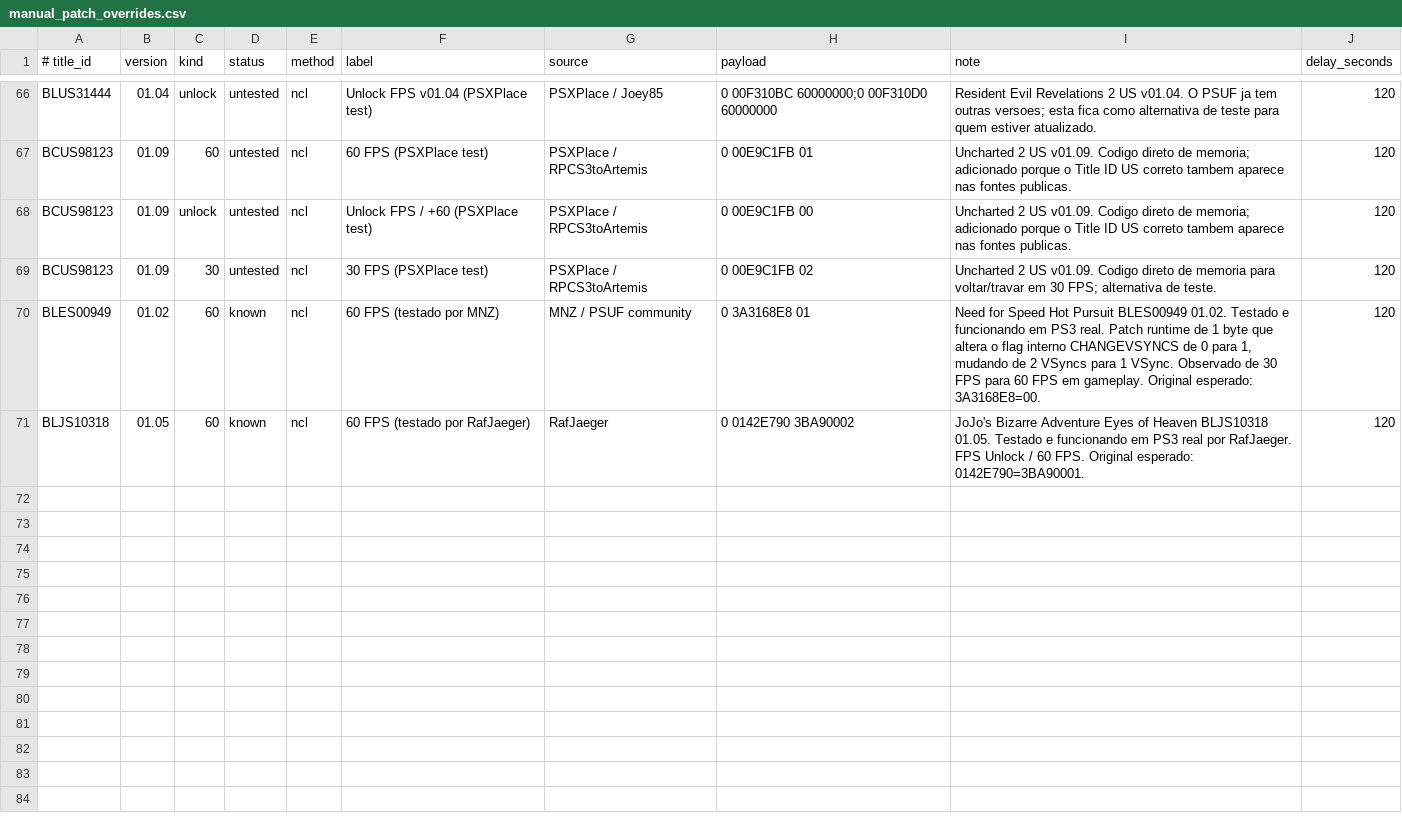
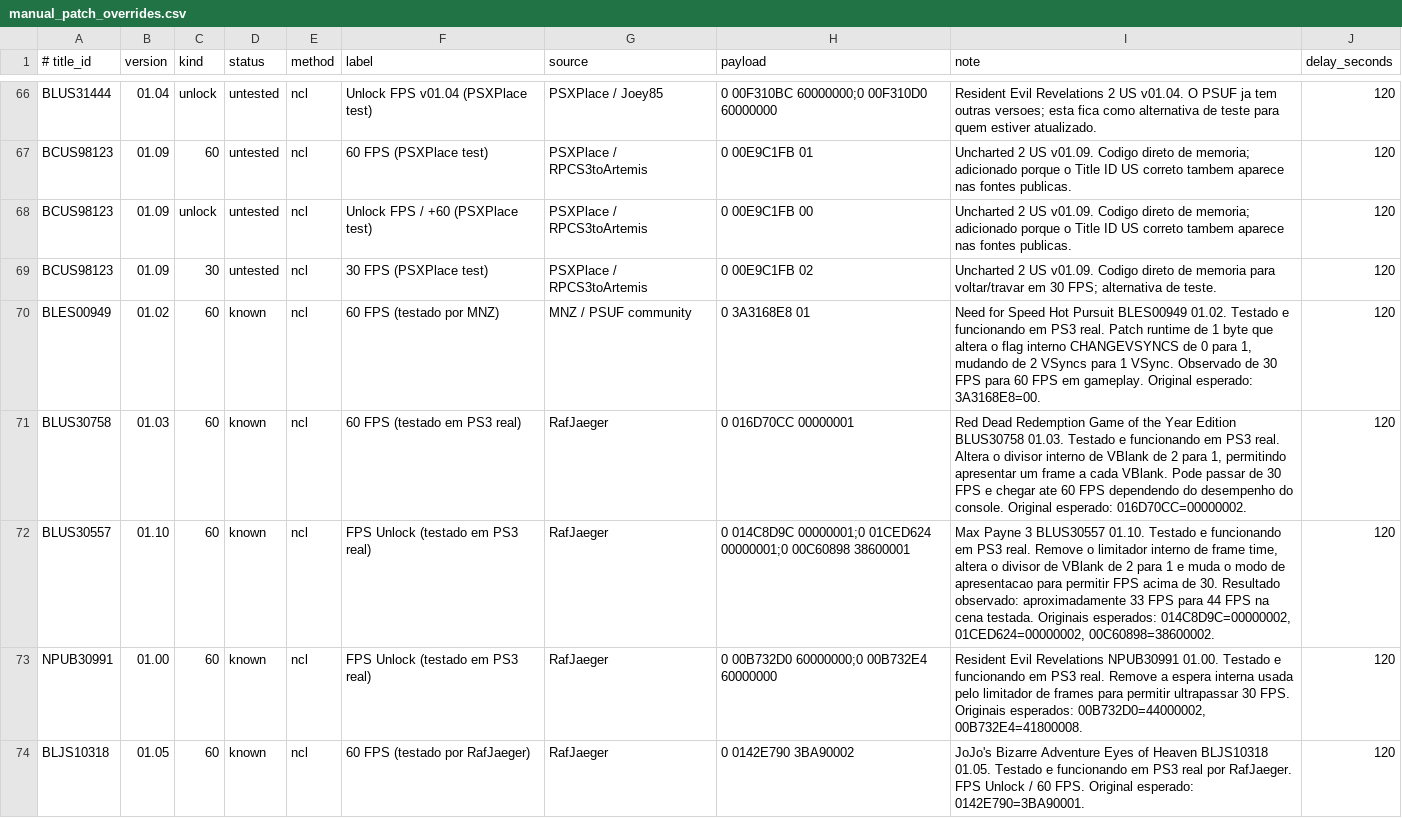
Before and after one commit to RafJaeger/psuf-ps3, a CSV file: tools/manual_patch_overrides.csv, drawn as a sheet; only a part is shown, gaps mark what is left out; the diff names each change by its address in the sheet, - before the commit and + after, or states it on an @@ line.

Commit message:
Clean tested patch routes

```diff
--- a/tools/manual_patch_overrides.csv
+++ b/tools/manual_patch_overrides.csv
+row 71: BLUS30758 | 01.03 | 60 | known | ncl | 60 FPS (testado em PS3 real) | RafJaeger | 0 016D70CC 00000001 | Red Dead Redemption Game of the Year Edition BLUS30758 01.03. Testado e funcionando em PS3 real. Altera o divisor interno de VBlank de 2 para 1, permitindo apresentar um frame a cada VBlank. Pode passar de 30 FPS e chegar ate 60 FPS dependendo do desempenho do console. Original esperado: 016D70CC=00000002. | 120
+row 72: BLUS30557 | 01.10 | 60 | known | ncl | FPS Unlock (testado em PS3 real) | RafJaeger | 0 014C8D9C 00000001;0 01CED624 00000001;0 00C60898 38600001 | Max Payne 3 BLUS30557 01.10. Testado e funcionando em PS3 real. Remove o limitador interno de frame time, altera o divisor de VBlank de 2 para 1 e muda o modo de apresentacao para permitir FPS acima de 30. Resultado observado: aproximadamente 33 FPS para 44 FPS na cena testada. Originais esperados: 014C8D9C=00000002, 01CED624=00000002, 00C60898=38600002. | 120
+row 73: NPUB30991 | 01.00 | 60 | known | ncl | FPS Unlock (testado em PS3 real) | RafJaeger | 0 00B732D0 60000000;0 00B732E4 60000000 | Resident Evil Revelations NPUB30991 01.00. Testado e funcionando em PS3 real. Remove a espera interna usada pelo limitador de frames para permitir ultrapassar 30 FPS. Originais esperados: 00B732D0=44000002, 00B732E4=41800008. | 120
```
Also changed, not shown: 4 other files.
